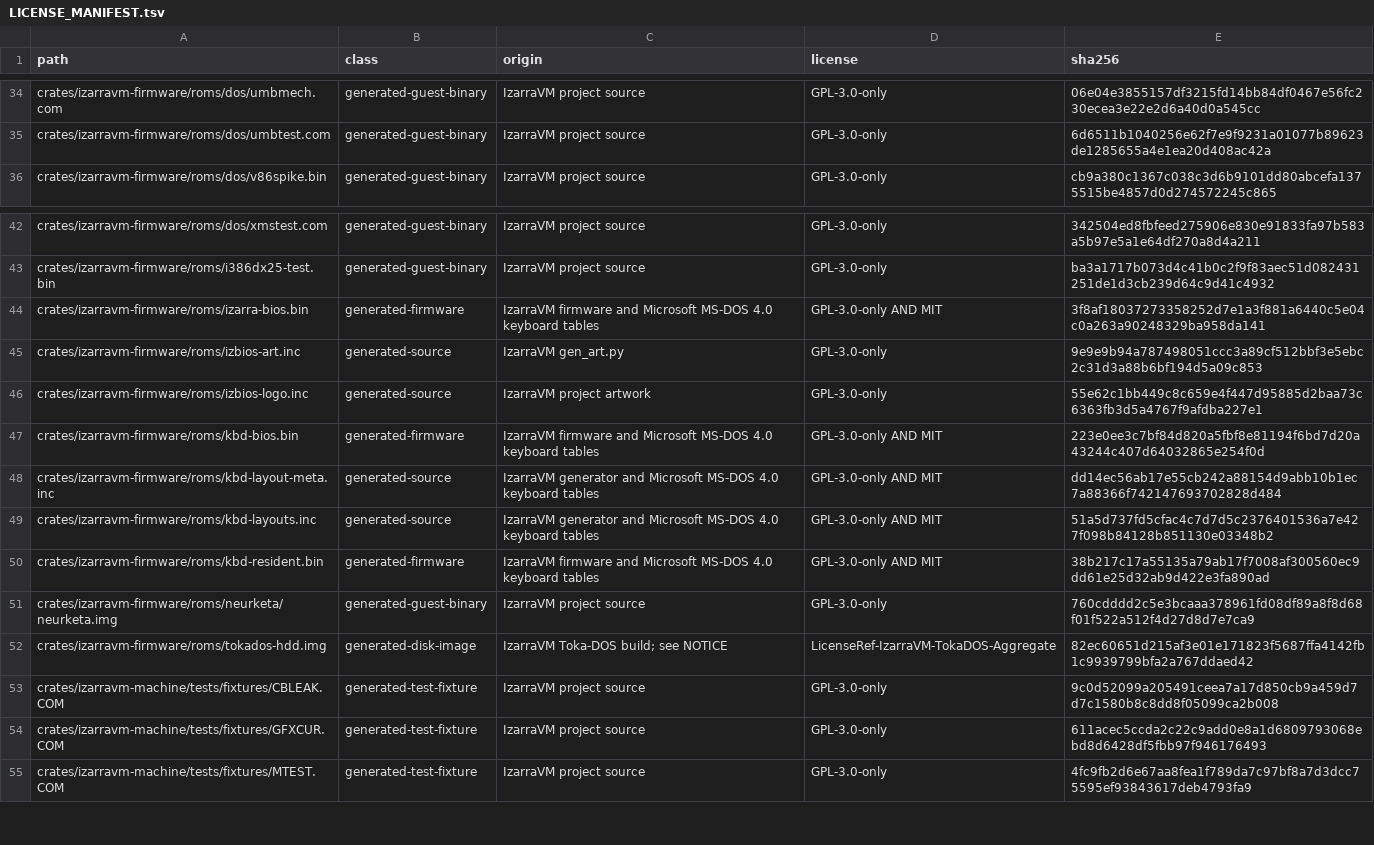
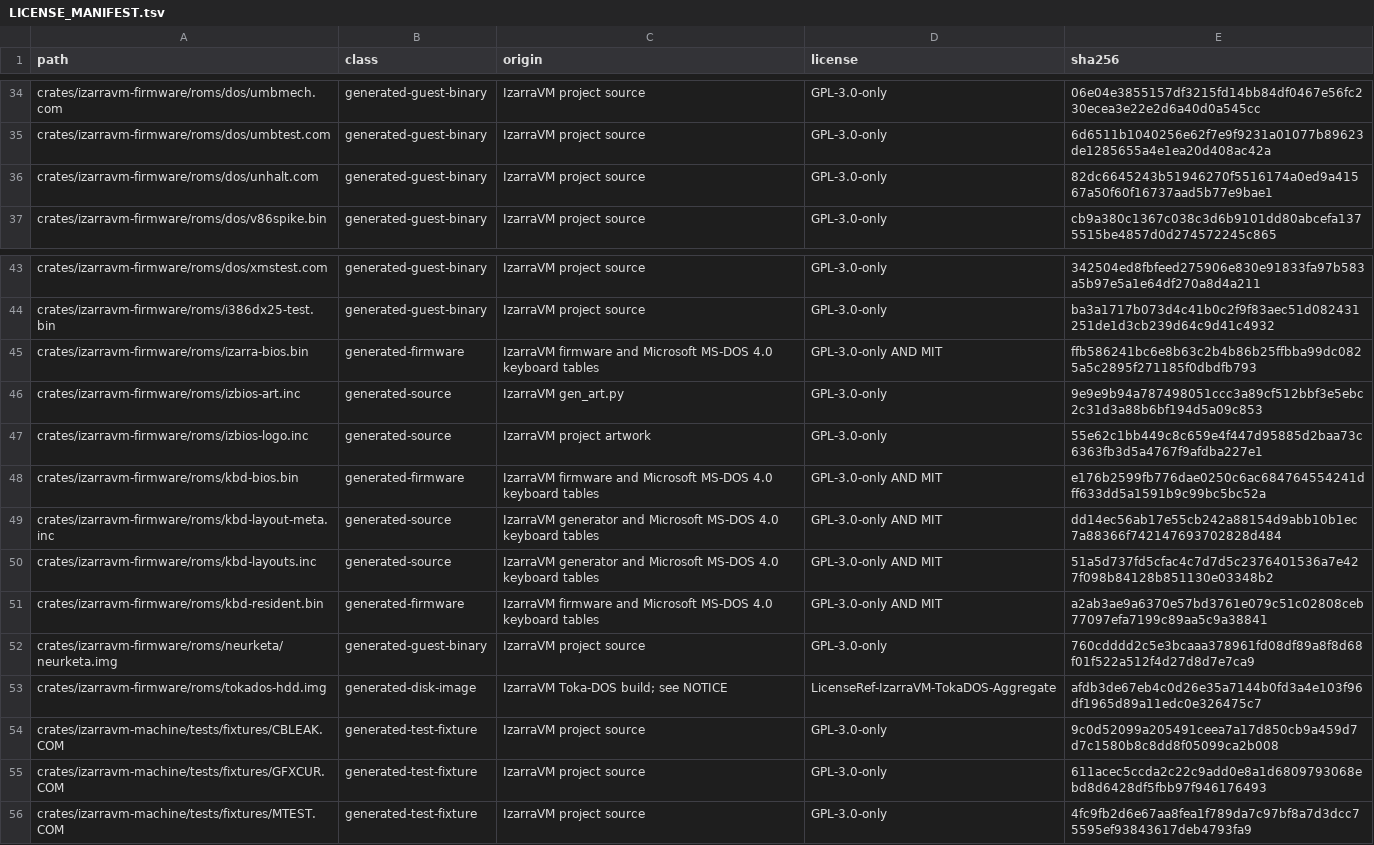
Before and after one commit to vorvek/IzarraVM, a TSV file: LICENSE_MANIFEST.tsv, drawn as a sheet; only a part is shown, gaps mark what is left out.

Commit message:
Add UNHALT.COM to switch the BIOS keyboard wait back to spinning
INT 16h AH=00h/10h halt while the keyboard buffer is empty, which is worth
61.8x on retired instructions but is not byte-identical to the spin it
replaced. Two ways a program can tell:

  * It masks IRQ0 and IRQ1 and then blocks. A spin loops forever; a halt
    has nothing left to wake it. Both are hung -- no key can ever arrive
    -- but they hang differently.
  * It expects guest time to advance smoothly across the wait rather than
    in 18.2 Hz steps.

Neither is common, and a program old enough to care is old enough that
the interpreter serves it comfortably, so this is a switch rather than a
compromise in the ROM.

NOT a TSR, which is the one place this departs from how it was asked for.
The flag is a BDA byte at 0040:00B4 that the ROM re-reads on every wait,
so UNHALT sets it and exits: nothing stays resident, no memory is
consumed and no interrupt is hooked. A TSR would only be needed to
intercept something, and there is nothing to intercept.

  UNHALT      spin while waiting for a key
  UNHALT /H   halt while waiting (the default)
  UNHALT /?   usage, which also points at IDLEHALT=0 for the kernel's
              own idle halt -- a separate mechanism on a path (DOS CON
              input) that games rarely take, so this deliberately does
              not touch it

In the wait loops the flag is read while DS still holds 0x40 and before
the POP, because neither MOV nor POP disturbs the compare's ZF; and the
key-ready test still comes first, so a key already in the ring is served
without consulting the flag at all.

POST clears the byte beside the existing KB_FLAGS init rather than
trusting zeroed RAM, so a warm reset cannot carry one session's choice
into the next.

Verified end to end at 586 over a fixed 4 G guest-clock budget, with a
fixture that blocks on INT 16h AH=00h forever:

  default        24,771,727 instructions   1.028 s
  UNHALT      1,543,297,788 instructions  39.593 s
  UNHALT /H      25,018,146 instructions   1.016 s

The middle row lands on the pre-halt measurement (1,533,694,739) to
within the cost of running UNHALT.COM itself, so the switch restores the
old behaviour rather than approximating it, and /H puts it back.

KB_NOHALT is defined twice on purpose: izbios-defs.inc for the full BIOS
and the %ifndef block in kbd-bios-core.inc for kbd-bios.asm and
kbd-resident.asm, which never see the former. All three ROMs carry the
check.

```diff
--- a/LICENSE_MANIFEST.tsv
+++ b/LICENSE_MANIFEST.tsv
@@ -35,2 +35,3 @@ crates/izarravm-firmware/roms/dos/umbmech.com	generated-guest-binary	IzarraVM pr
 crates/izarravm-firmware/roms/dos/umbtest.com	generated-guest-binary	IzarraVM project source	GPL-3.0-only	6d6511b1040256e62f7e9f9231a01077b89623de1285655a4e1ea20d408ac42a
+crates/izarravm-firmware/roms/dos/unhalt.com	generated-guest-binary	IzarraVM project source	GPL-3.0-only	82dc6645243b51946270f5516174a0ed9a41567a50f60f16737aad5b77e9bae1
 crates/izarravm-firmware/roms/dos/v86spike.bin	generated-guest-binary	IzarraVM project source	GPL-3.0-only	cb9a380c1367c038c3d6b9101dd80abcefa1375515be4857d0d274572245c865
@@ -43,11 +44,11 @@ crates/izarravm-firmware/roms/dos/xmstest.com	generated-guest-binary	IzarraVM pr
 crates/izarravm-firmware/roms/i386dx25-test.bin	generated-guest-binary	IzarraVM project source	GPL-3.0-only	ba3a1717b073d4c41b0c2f9f83aec51d082431251de1d3cb239d64c9d41c4932
-crates/izarravm-firmware/roms/izarra-bios.bin	generated-firmware	IzarraVM firmware and Microsoft MS-DOS 4.0 keyboard tables	GPL-3.0-only AND MIT	3f8af18037273358252d7e1a3f881a6440c5e04c0a263a90248329ba958da141
+crates/izarravm-firmware/roms/izarra-bios.bin	generated-firmware	IzarraVM firmware and Microsoft MS-DOS 4.0 keyboard tables	GPL-3.0-only AND MIT	ffb586241bc6e8b63c2b4b86b25ffbba99dc0825a5c2895f271185f0dbdfb793
 crates/izarravm-firmware/roms/izbios-art.inc	generated-source	IzarraVM gen_art.py	GPL-3.0-only	9e9e9b94a787498051ccc3a89cf512bbf3e5ebc2c31d3a88b6bf194d5a09c853
 crates/izarravm-firmware/roms/izbios-logo.inc	generated-source	IzarraVM project artwork	GPL-3.0-only	55e62c1bb449c8c659e4f447d95885d2baa73c6363fb3d5a4767f9afdba227e1
-crates/izarravm-firmware/roms/kbd-bios.bin	generated-firmware	IzarraVM firmware and Microsoft MS-DOS 4.0 keyboard tables	GPL-3.0-only AND MIT	223e0ee3c7bf84d820a5fbf8e81194f6bd7d20a43244c407d64032865e254f0d
+crates/izarravm-firmware/roms/kbd-bios.bin	generated-firmware	IzarraVM firmware and Microsoft MS-DOS 4.0 keyboard tables	GPL-3.0-only AND MIT	e176b2599fb776dae0250c6ac684764554241dff633dd5a1591b9c99bc5bc52a
 crates/izarravm-firmware/roms/kbd-layout-meta.inc	generated-source	IzarraVM generator and Microsoft MS-DOS 4.0 keyboard tables	GPL-3.0-only AND MIT	dd14ec56ab17e55cb242a88154d9abb10b1ec7a88366f742147693702828d484
 crates/izarravm-firmware/roms/kbd-layouts.inc	generated-source	IzarraVM generator and Microsoft MS-DOS 4.0 keyboard tables	GPL-3.0-only AND MIT	51a5d737fd5cfac4c7d7d5c2376401536a7e427f098b84128b851130e03348b2
-crates/izarravm-firmware/roms/kbd-resident.bin	generated-firmware	IzarraVM firmware and Microsoft MS-DOS 4.0 keyboard tables	GPL-3.0-only AND MIT	38b217c17a55135a79ab17f7008af300560ec9dd61e25d32ab9d422e3fa890ad
+crates/izarravm-firmware/roms/kbd-resident.bin	generated-firmware	IzarraVM firmware and Microsoft MS-DOS 4.0 keyboard tables	GPL-3.0-only AND MIT	a2ab3ae9a6370e57bd3761e079c51c02808ceb77097efa7199c89aa5c9a38841
 crates/izarravm-firmware/roms/neurketa/neurketa.img	generated-guest-binary	IzarraVM project source	GPL-3.0-only	760cdddd2c5e3bcaaa378961fd08df89a8f8d68f01f522a512f4d27d8d7e7ca9
-crates/izarravm-firmware/roms/tokados-hdd.img	generated-disk-image	IzarraVM Toka-DOS build; see NOTICE	LicenseRef-IzarraVM-TokaDOS-Aggregate	82ec60651d215af3e01e171823f5687ffa4142fb1c9939799bfa2a767ddaed42
+crates/izarravm-firmware/roms/tokados-hdd.img	generated-disk-image	IzarraVM Toka-DOS build; see NOTICE	LicenseRef-IzarraVM-TokaDOS-Aggregate	afdb3de67eb4c0d26e35a7144b0fd3a4e103f96df1965d89a11edc0e326475c7
 crates/izarravm-machine/tests/fixtures/CBLEAK.COM	generated-test-fixture	IzarraVM project source	GPL-3.0-only	9c0d52099a205491ceea7a17d850cb9a459d7d7c1580b8c8dd8f05099ca2b008
```
Also changed, not shown: 12 other files.
